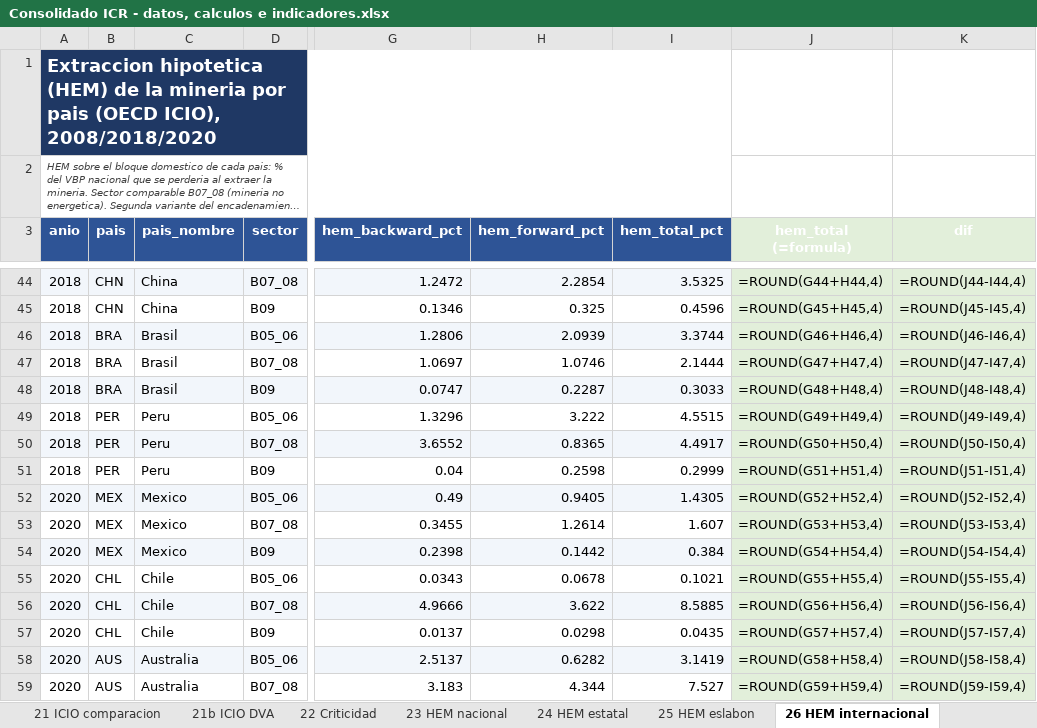
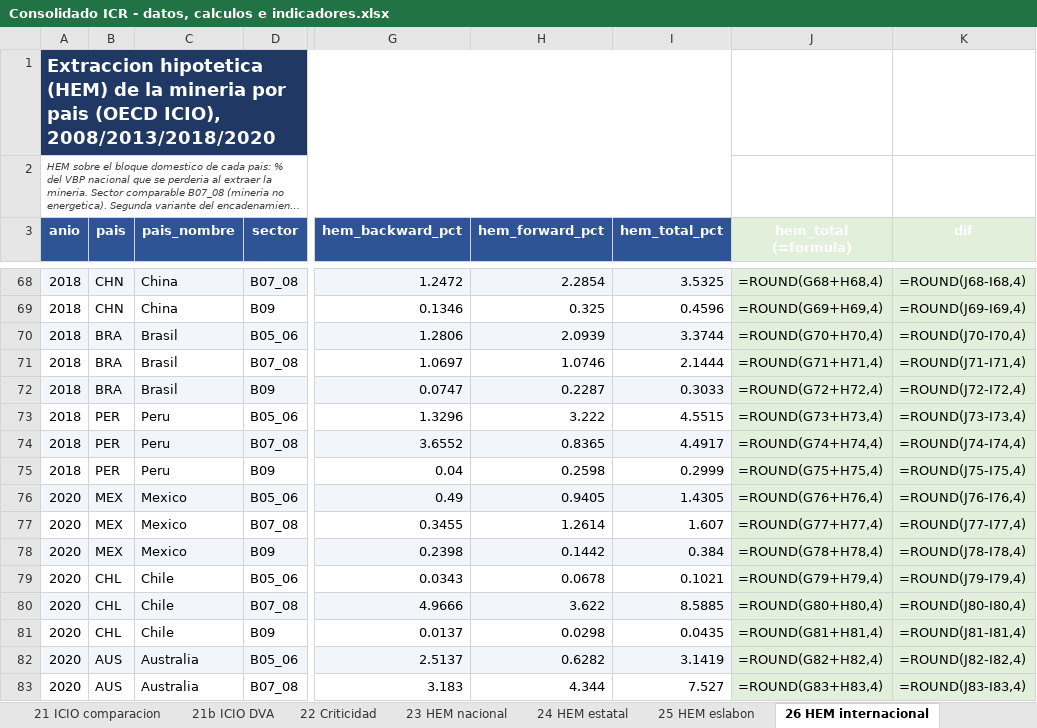
Before and after one commit to jorgecortesmorales/Claude_jcm, an Excel workbook: ICR/13 Entregables/Consolidado datos y calculos/Consolidado ICR - datos, calculos e indicadores.xlsx, sheet 26 HEM internacional, drawn as a sheet; only a part is shown, gaps mark what is left out; long unchanged cells end in …; values as stored, in another font and other column widths than the file's, no borders; formulas without a stored value are shown as written; addresses are those after the commit; the diff covers the shown part only; the diff names each change by its address in the sheet, - before the commit and + after, or states it on an @@ line.

```diff
--- a/ICR/13 Entregables/Consolidado datos y calculos/Consolidado ICR - datos, calculos e indicadores.xlsx (sheet 26 HEM internacional)
+++ b/ICR/13 Entregables/Consolidado datos y calculos/Consolidado ICR - datos, calculos e indicadores.xlsx (sheet 26 HEM internacional)
-A1 (anio): …(OECD ICIO), 2008/2018/2020
+A1 (anio): …(OECD ICIO), 2008/2013/2018/2020
-J68 (hem_total (=formula)): =ROUND(G44+H44,4)
+J68 (hem_total (=formula)): =ROUND(G68+H68,4)
-K68 (dif): =ROUND(J44-I44,4)
+K68 (dif): =ROUND(J68-I68,4)
-J69 (hem_total (=formula)): =ROUND(G45+H45,4)
+J69 (hem_total (=formula)): =ROUND(G69+H69,4)
-K69 (dif): =ROUND(J45-I45,4)
+K69 (dif): =ROUND(J69-I69,4)
-J70 (hem_total (=formula)): =ROUND(G46+H46,4)
+J70 (hem_total (=formula)): =ROUND(G70+H70,4)
-K70 (dif): =ROUND(J46-I46,4)
+K70 (dif): =ROUND(J70-I70,4)
-J71 (hem_total (=formula)): =ROUND(G47+H47,4)
+J71 (hem_total (=formula)): =ROUND(G71+H71,4)
-K71 (dif): =ROUND(J47-I47,4)
+K71 (dif): =ROUND(J71-I71,4)
-J72 (hem_total (=formula)): =ROUND(G48+H48,4)
+J72 (hem_total (=formula)): =ROUND(G72+H72,4)
-K72 (dif): =ROUND(J48-I48,4)
+K72 (dif): =ROUND(J72-I72,4)
-J73 (hem_total (=formula)): =ROUND(G49+H49,4)
+J73 (hem_total (=formula)): =ROUND(G73+H73,4)
-K73 (dif): =ROUND(J49-I49,4)
+K73 (dif): =ROUND(J73-I73,4)
-J74 (hem_total (=formula)): =ROUND(G50+H50,4)
+J74 (hem_total (=formula)): =ROUND(G74+H74,4)
-K74 (dif): =ROUND(J50-I50,4)
+K74 (dif): =ROUND(J74-I74,4)
-J75 (hem_total (=formula)): =ROUND(G51+H51,4)
+J75 (hem_total (=formula)): =ROUND(G75+H75,4)
-K75 (dif): =ROUND(J51-I51,4)
+K75 (dif): =ROUND(J75-I75,4)
-J76 (hem_total (=formula)): =ROUND(G52+H52,4)
+J76 (hem_total (=formula)): =ROUND(G76+H76,4)
-K76 (dif): =ROUND(J52-I52,4)
+K76 (dif): =ROUND(J76-I76,4)
-J77 (hem_total (=formula)): =ROUND(G53+H53,4)
+J77 (hem_total (=formula)): =ROUND(G77+H77,4)
-K77 (dif): =ROUND(J53-I53,4)
+K77 (dif): =ROUND(J77-I77,4)
-J78 (hem_total (=formula)): =ROUND(G54+H54,4)
+J78 (hem_total (=formula)): =ROUND(G78+H78,4)
-K78 (dif): =ROUND(J54-I54,4)
+K78 (dif): =ROUND(J78-I78,4)
-J79 (hem_total (=formula)): =ROUND(G55+H55,4)
+J79 (hem_total (=formula)): =ROUND(G79+H79,4)
-K79 (dif): =ROUND(J55-I55,4)
+K79 (dif): =ROUND(J79-I79,4)
-J80 (hem_total (=formula)): =ROUND(G56+H56,4)
+J80 (hem_total (=formula)): =ROUND(G80+H80,4)
-K80 (dif): =ROUND(J56-I56,4)
+K80 (dif): =ROUND(J80-I80,4)
-J81 (hem_total (=formula)): =ROUND(G57+H57,4)
+J81 (hem_total (=formula)): =ROUND(G81+H81,4)
-K81 (dif): =ROUND(J57-I57,4)
+K81 (dif): =ROUND(J81-I81,4)
-J82 (hem_total (=formula)): =ROUND(G58+H58,4)
+J82 (hem_total (=formula)): =ROUND(G82+H82,4)
-K82 (dif): =ROUND(J58-I58,4)
+K82 (dif): =ROUND(J82-I82,4)
-J83 (hem_total (=formula)): =ROUND(G59+H59,4)
+J83 (hem_total (=formula)): =ROUND(G83+H83,4)
-K83 (dif): =ROUND(J59-I59,4)
+K83 (dif): =ROUND(J83-I83,4)
```
Also changed, not shown: 24 added rows and 64 edited cells elsewhere in this sheet, sheet 00 Indice, 13 other files.
